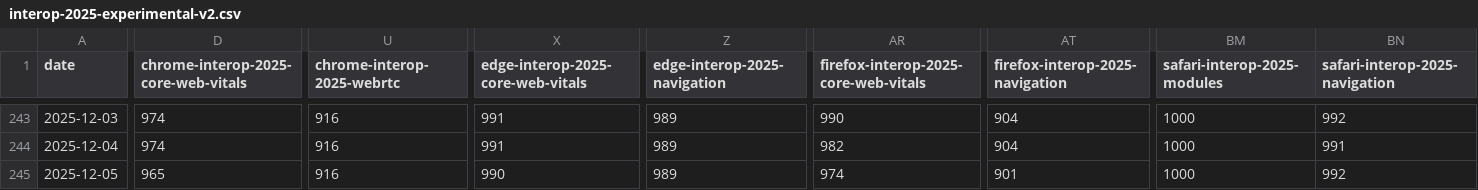
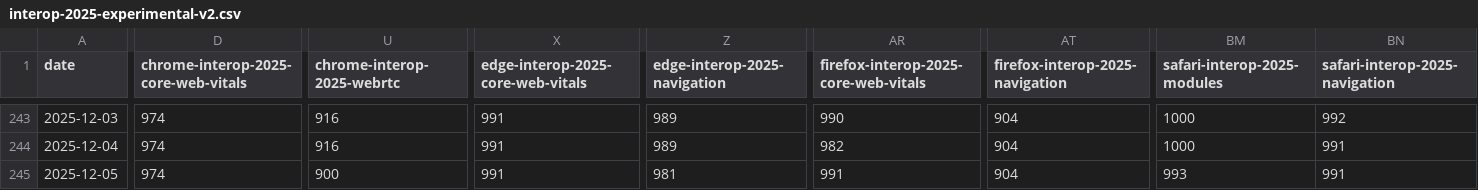
Before and after one commit to cauut121997-create/results-analysis, a CSV file: data/interop-2025/interop-2025-experimental-v2.csv, drawn as a sheet; only a part is shown, gaps mark what is left out; the diff covers the shown part only; the diff names each change by its address in the sheet, - before the commit and + after, or states it on an @@ line.

```diff
--- a/data/interop-2025/interop-2025-experimental-v2.csv
+++ b/data/interop-2025/interop-2025-experimental-v2.csv
-D245: 965
+D245: 974
-U245 (chrome-interop-2025-webrtc): 916
+U245 (chrome-interop-2025-webrtc): 900
-X245: 990
+X245: 991
-Z245 (edge-interop-2025-navigation): 989
+Z245 (edge-interop-2025-navigation): 981
-AR245: 974
+AR245: 991
-AT245 (firefox-interop-2025-navigation): 901
+AT245 (firefox-interop-2025-navigation): 904
-BM245 (safari-interop-2025-modules): 1000
+BM245 (safari-interop-2025-modules): 993
-BN245 (safari-interop-2025-navigation): 992
+BN245 (safari-interop-2025-navigation): 991
```
Also changed, not shown: 6 edited cells elsewhere in this file.
